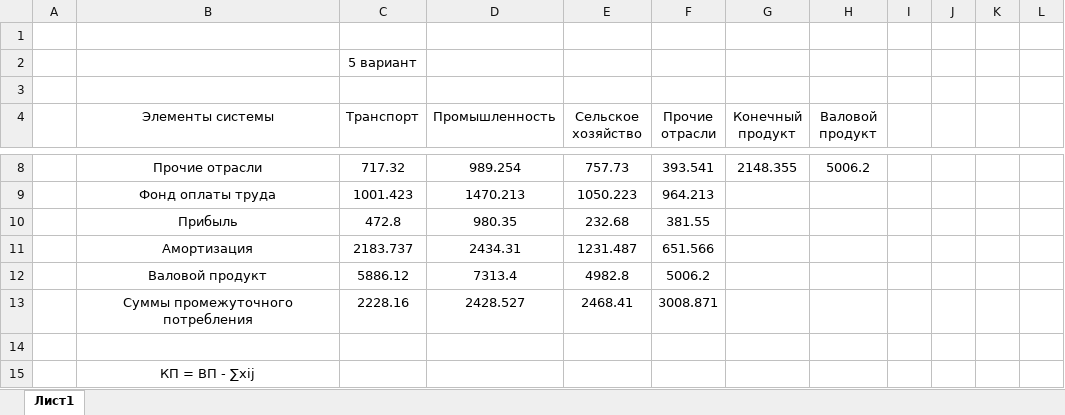
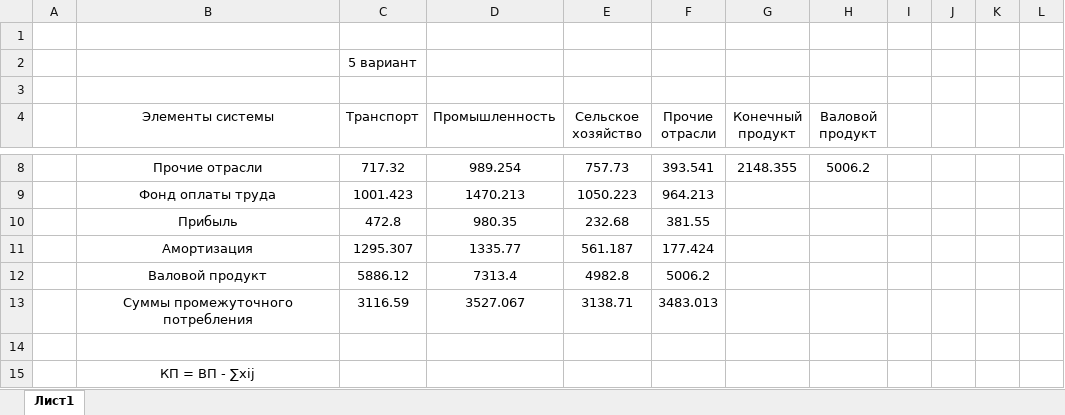
Before and after one commit to Fergustinia/Study, an Excel workbook: 4 курс/ФИТ/МОБ.xlsx, sheet Лист1, drawn as a sheet; only a part is shown, gaps mark what is left out; values as stored, in another font and other column widths than the file's, no borders; charts and pictures not drawn; removed rows and columns are numbered as before the commit, all else as after; the diff names each change by its address in the sheet, - before the commit and + after, or states it on an @@ line.

```diff
--- a/4 курс/ФИТ/МОБ.xlsx (sheet Лист1)
+++ b/4 курс/ФИТ/МОБ.xlsx (sheet Лист1)
-row 11:  | Амортизация | 2183.737 | 2434.31 | 1231.487 | 651.566
+row 11:  | Амортизация | 1295.307 | 1335.77 | 561.187 | 177.424
-row 13:  | Суммы промежуточного потребления | 2228.16 | 2428.527 | 2468.41 | 3008.871
+row 13:  | Суммы промежуточного потребления | 3116.59 | 3527.067 | 3138.71 | 3483.013
```
Also changed, not shown: charts or pictures, 4 курс/ФИТ/Равновесные модели FC №1.xlsx, 41 other files.
